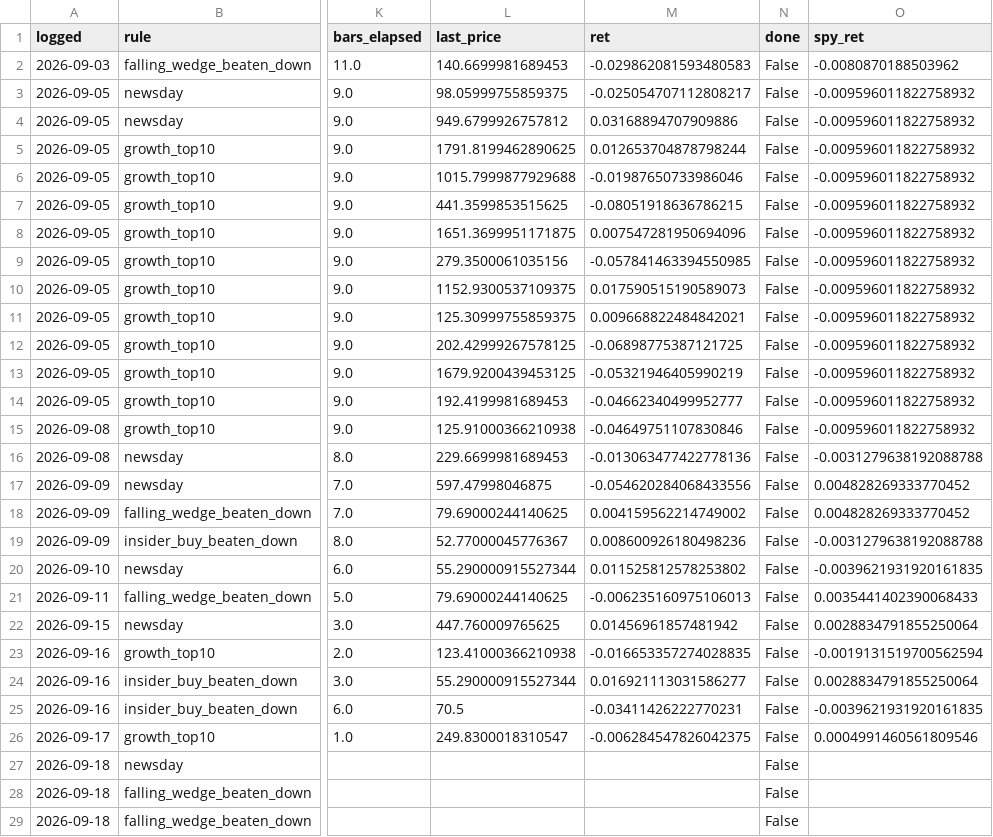
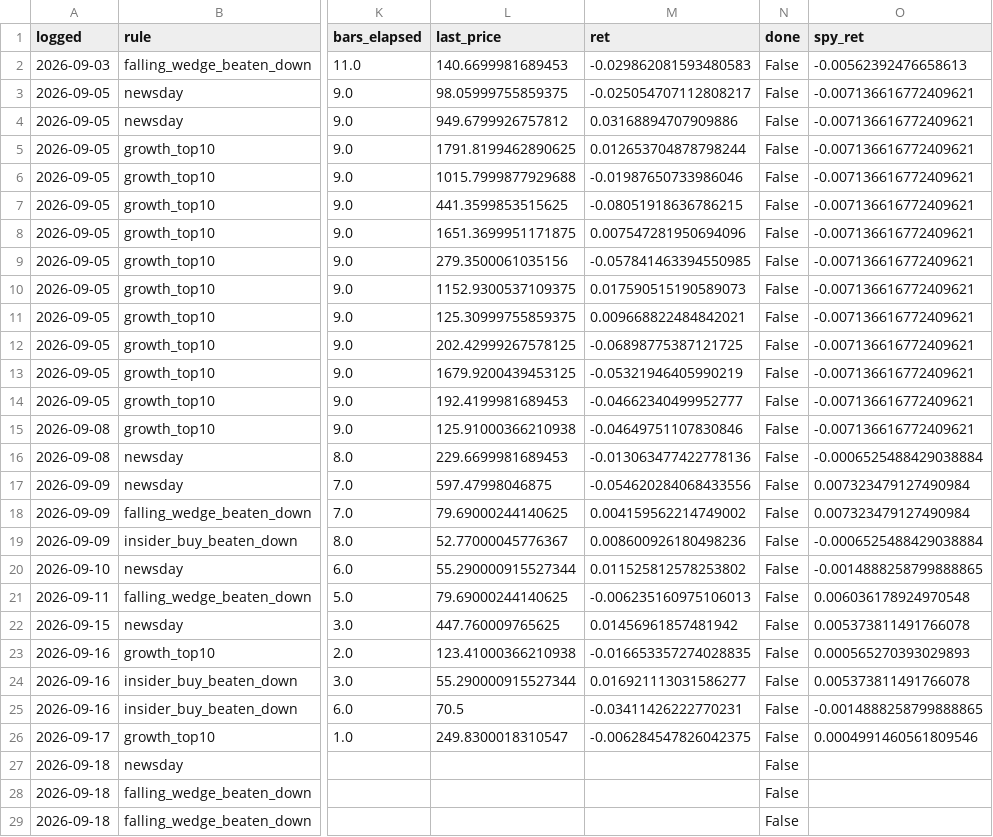
Before and after one commit to OrenRachamim/AlgoVision, a CSV file: journal/mark_to_market.csv, drawn as a sheet; only a part is shown, gaps mark what is left out; the diff names each change by its address in the sheet, - before the commit and + after, or states it on an @@ line.

```diff
--- a/journal/mark_to_market.csv
+++ b/journal/mark_to_market.csv
-O2 (spy_ret): -0.0080870188503962
+O2 (spy_ret): -0.00562392476658613
-O3:O15 (spy_ret): -0.009596011822758932
+O3:O15 (spy_ret): -0.007136616772409621
-O16 (spy_ret): -0.0031279638192088788
+O16 (spy_ret): -0.0006525488429038884
-O17:O18 (spy_ret): 0.004828269333770452
+O17:O18 (spy_ret): 0.007323479127490984
-O19 (spy_ret): -0.0031279638192088788
+O19 (spy_ret): -0.0006525488429038884
-O20 (spy_ret): -0.0039621931920161835
+O20 (spy_ret): -0.0014888258799888865
-O21 (spy_ret): 0.0035441402390068433
+O21 (spy_ret): 0.006036178924970548
-O22 (spy_ret): 0.0028834791855250064
+O22 (spy_ret): 0.005373811491766078
-O23 (spy_ret): -0.0019131519700562594
+O23 (spy_ret): 0.000565270393029893
-O24 (spy_ret): 0.0028834791855250064
+O24 (spy_ret): 0.005373811491766078
-O25 (spy_ret): -0.0039621931920161835
+O25 (spy_ret): -0.0014888258799888865
```
Also changed, not shown: 4 other files.
